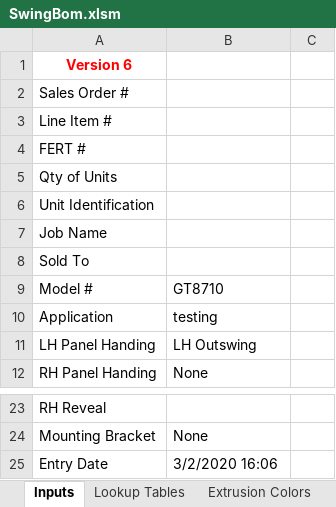
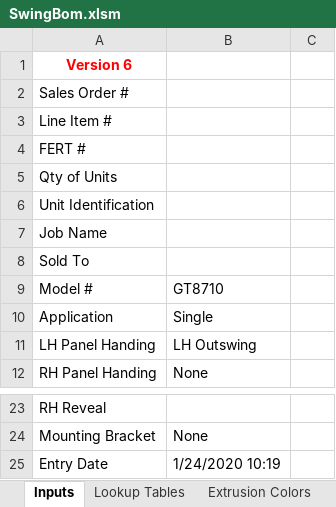
Before and after one commit to dregster77/NABCOCustomer, an Excel workbook: Nabco_Sales/bin/Debug/SwingBom.xlsm, sheet Inputs, drawn as a sheet; only a part is shown, gaps mark what is left out; values as stored, in another font and other column widths than the file's, no borders; charts and pictures not drawn; the diff names each change by its address in the sheet, - before the commit and + after, or states it on an @@ line.

```diff
--- a/Nabco_Sales/bin/Debug/SwingBom.xlsm (sheet Inputs)
+++ b/Nabco_Sales/bin/Debug/SwingBom.xlsm (sheet Inputs)
-B10: testing
+B10: Single
-B25: 3/2/2020 16:06
+B25: 1/24/2020 10:19
```
Also changed, not shown: sheet Logic Table, Nabco_Sales/bin/Debug/NewOrder.xlsm, 17 other files.
